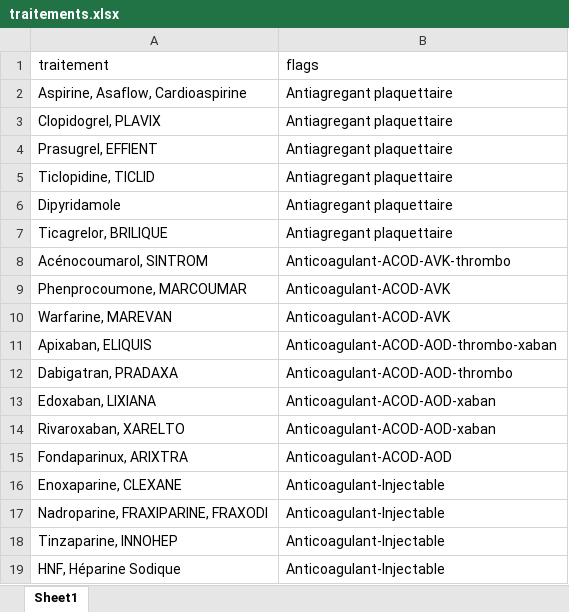
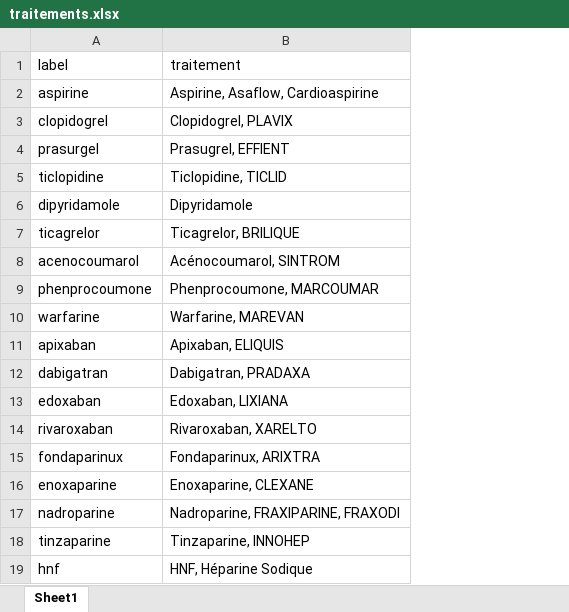
Before and after one commit to jeaunrg/django-template, an Excel workbook: mysite/algorithm/data/traitements.xlsx, sheet Sheet1, drawn as a sheet; values as stored, in another font and other column widths than the file's, no borders; removed rows and columns are numbered as before the commit, all else as after; the diff names each change by its address in the sheet, - before the commit and + after, or states it on an @@ line.

```diff
--- a/mysite/algorithm/data/traitements.xlsx (sheet Sheet1)
+++ b/mysite/algorithm/data/traitements.xlsx (sheet Sheet1)
+column A (label), rows 2-19: aspirine | clopidogrel | prasurgel | ticlopidine | dipyridamole | ticagrelor | acenocoumarol | phenprocoumone | warfarine | apixaban | dabigatran | edoxaban | rivaroxaban | fondaparinux | enoxaparine | nadroparine | tinzaparine | hnf
-column B (flags), rows 2-19: Antiagregant plaquettaire | Antiagregant plaquettaire | Antiagregant plaquettaire | Antiagregant plaquettaire | Antiagregant plaquettaire | Antiagregant plaquettaire | Anticoagulant-ACOD-AVK-thrombo | Anticoagulant-ACOD-AVK | Anticoagulant-ACOD-AVK | Anticoagulant-ACOD-AOD-thrombo-xaban | Anticoagulant-ACOD-AOD-thrombo | Anticoagulant-ACOD-AOD-xaban | Anticoagulant-ACOD-AOD-xaban | Anticoagulant-ACOD-AOD | Anticoagulant-Injectable | Anticoagulant-Injectable | Anticoagulant-Injectable | Anticoagulant-Injectable
```
Also changed, not shown: mysite/algorithm/data/pathologies.xlsx, 12 other files.
